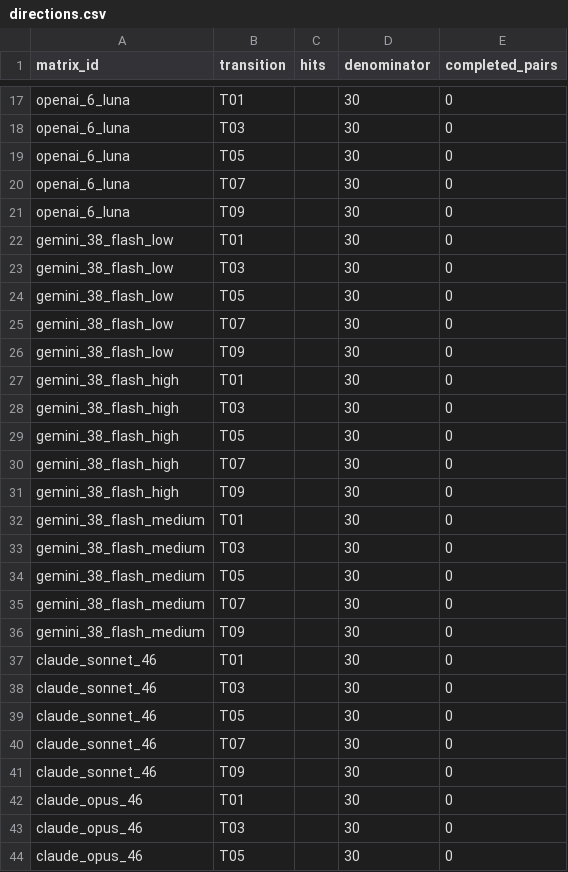
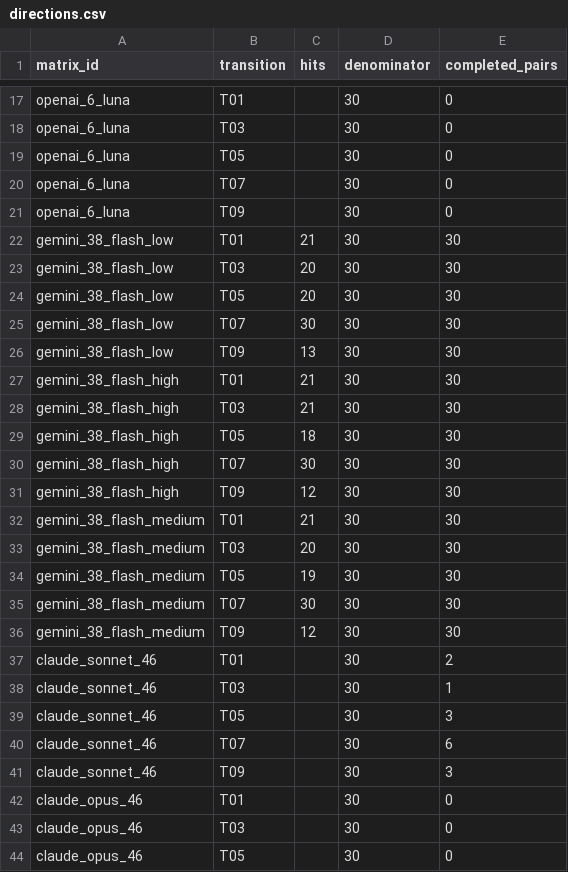
Before and after one commit to pe0-p1e/exper-tran, a CSV file: experiments/2026-10-a100-precommercial-v7-targeted-50/reports/unified_campaign/commercial_model_versions/stages/test150/reports/directions.csv, drawn as a sheet; only a part is shown, gaps mark what is left out.

```diff
--- a/experiments/2026-10-a100-precommercial-v7-targeted-50/reports/unified_campaign/commercial_model_versions/stages/test150/reports/directions.csv
+++ b/experiments/2026-10-a100-precommercial-v7-targeted-50/reports/unified_campaign/commercial_model_versions/stages/test150/reports/directions.csv
@@ -21,22 +21,22 @@ openai_6_luna,T07,,30,0
 openai_6_luna,T09,,30,0
-gemini_38_flash_low,T01,,30,0
-gemini_38_flash_low,T03,,30,0
-gemini_38_flash_low,T05,,30,0
-gemini_38_flash_low,T07,,30,0
-gemini_38_flash_low,T09,,30,0
-gemini_38_flash_high,T01,,30,0
-gemini_38_flash_high,T03,,30,0
-gemini_38_flash_high,T05,,30,0
-gemini_38_flash_high,T07,,30,0
-gemini_38_flash_high,T09,,30,0
-gemini_38_flash_medium,T01,,30,0
-gemini_38_flash_medium,T03,,30,0
-gemini_38_flash_medium,T05,,30,0
-gemini_38_flash_medium,T07,,30,0
-gemini_38_flash_medium,T09,,30,0
-claude_sonnet_46,T01,,30,0
-claude_sonnet_46,T03,,30,0
-claude_sonnet_46,T05,,30,0
-claude_sonnet_46,T07,,30,0
-claude_sonnet_46,T09,,30,0
+gemini_38_flash_low,T01,21,30,30
+gemini_38_flash_low,T03,20,30,30
+gemini_38_flash_low,T05,20,30,30
+gemini_38_flash_low,T07,30,30,30
+gemini_38_flash_low,T09,13,30,30
+gemini_38_flash_high,T01,21,30,30
+gemini_38_flash_high,T03,21,30,30
+gemini_38_flash_high,T05,18,30,30
+gemini_38_flash_high,T07,30,30,30
+gemini_38_flash_high,T09,12,30,30
+gemini_38_flash_medium,T01,21,30,30
+gemini_38_flash_medium,T03,20,30,30
+gemini_38_flash_medium,T05,19,30,30
+gemini_38_flash_medium,T07,30,30,30
+gemini_38_flash_medium,T09,12,30,30
+claude_sonnet_46,T01,,30,2
+claude_sonnet_46,T03,,30,1
+claude_sonnet_46,T05,,30,3
+claude_sonnet_46,T07,,30,6
+claude_sonnet_46,T09,,30,3
 claude_opus_46,T01,,30,0
```
Also changed, not shown: experiments/2026-10-a100-precommercial-v7-targeted-50/reports/unified_campaign/commercial_model_versions/stages/test150/reports/models.csv, 24 other files.
